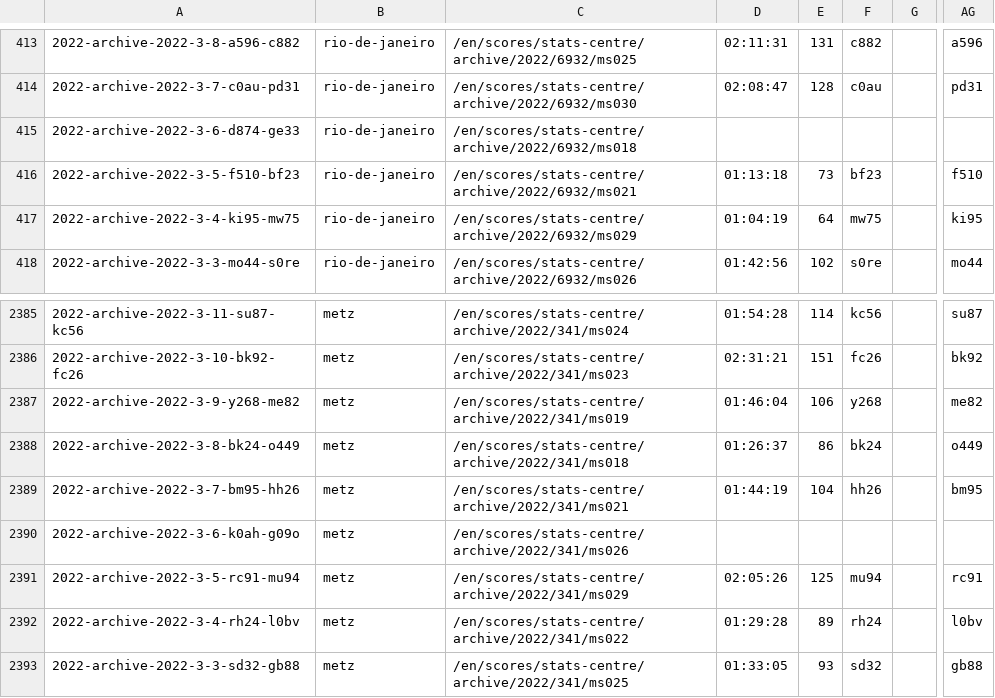
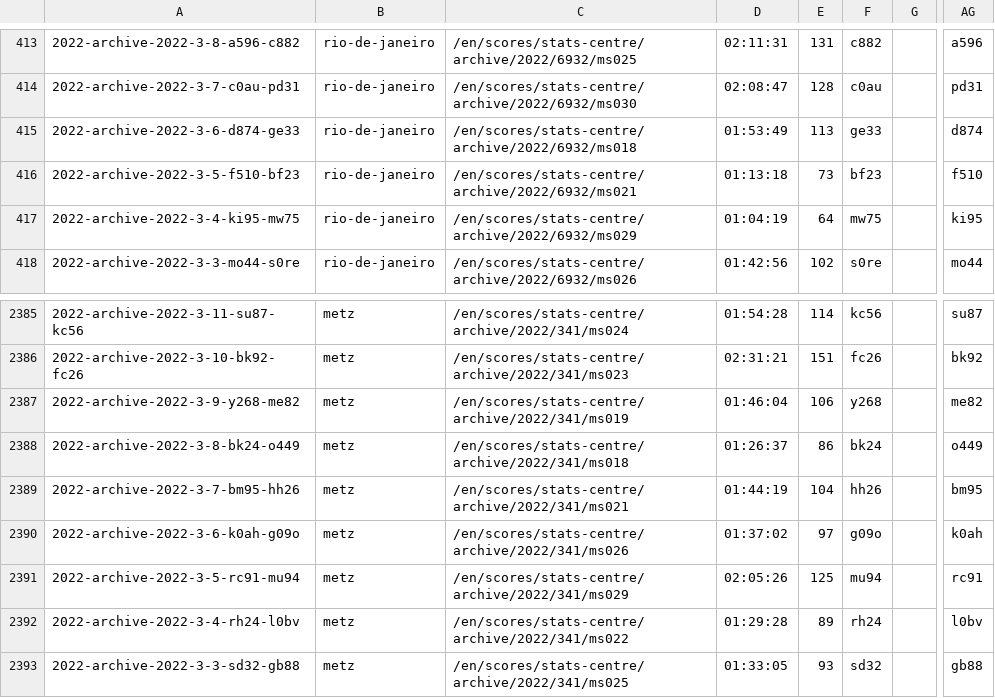
Before and after one commit to serve-and-volley/atp-world-tour-tennis-data, a CSV file: csv/3_match_stats/match_stats_2022.csv, drawn as a sheet; only a part is shown, gaps mark what is left out; the diff names each change by its address in the sheet, - before the commit and + after, or states it on an @@ line.

```diff
--- a/csv/3_match_stats/match_stats_2022.csv
+++ b/csv/3_match_stats/match_stats_2022.csv
-D415: (empty)
+D415: 01:53:49
-E415: (empty)
+E415: 113
-F415: (empty)
+F415: ge33
-AG415: (empty)
+AG415: d874
-D2390: (empty)
+D2390: 01:37:02
-E2390: (empty)
+E2390: 97
-F2390: (empty)
+F2390: g09o
-AG2390: (empty)
+AG2390: k0ah
```
